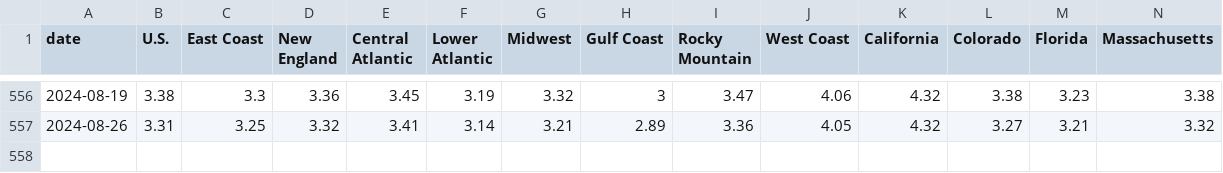
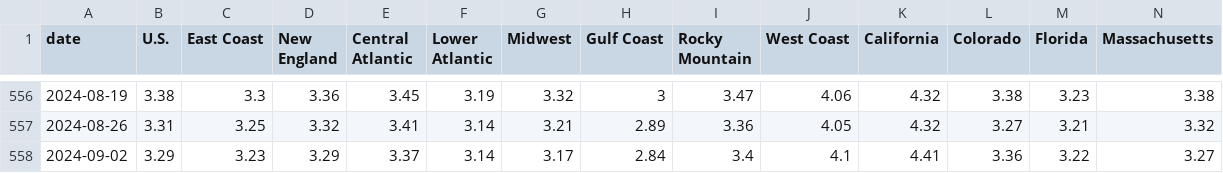
Before and after one commit to cbs-news-data/price_tracker, a CSV file: data/gas_prices.csv, drawn as a sheet; only a part is shown, gaps mark what is left out; rows hold the shown columns only; the diff names each change by its address in the sheet, - before the commit and + after, or states it on an @@ line.

Commit message:
Update oil and gas prices

```diff
--- a/data/gas_prices.csv
+++ b/data/gas_prices.csv
+row 558: 2024-09-02 | 3.29 | 3.23 | 3.29 | 3.37 | 3.14 | 3.17 | 2.84 | 3.4 | 4.1 | 4.41 | 3.36 | 3.22 | 3.27
```
Also changed, not shown: data/gas_prices_cities.csv, data/gas_prices_states.csv, 3 other files.
